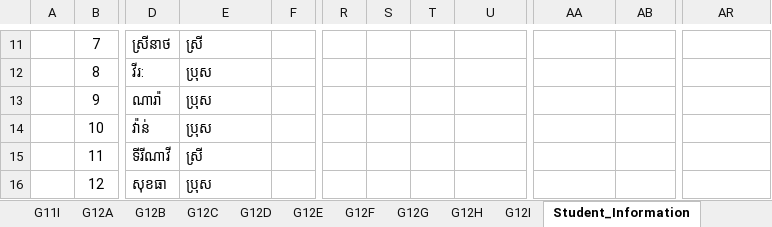
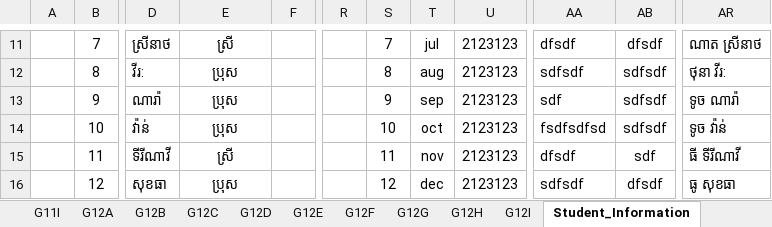
Before and after one commit to C0mrade125/vbaExcel, an Excel workbook: New_Project_2025/02-DataManagerment 2025 for School.xlsm, sheet Student_Information, drawn as a sheet; only a part is shown, gaps mark what is left out; values as stored, in another font and other column widths than the file's, no borders; 55 other sheets too large or unreadable and not compared; the diff covers the shown part only; the diff names each change by its address in the sheet, - before the commit and + after, or states it on an @@ line.

```diff
--- a/New_Project_2025/02-DataManagerment 2025 for School.xlsm (sheet Student_Information)
+++ b/New_Project_2025/02-DataManagerment 2025 for School.xlsm (sheet Student_Information)
-E11:E16 alignment: left
+E11:E16 alignment: center
-S11: (empty)
+S11: 7
-T11: (empty)
+T11: jul
-U11:U16: (empty)
+U11:U16: 2123123
-AA11: (empty)
+AA11: dfsdf
-AB11: (empty)
+AB11: dfsdf
-AR11: (empty)
+AR11: ណាត ស្រីនាថ
-S12: (empty)
+S12: 8
-T12: (empty)
+T12: aug
-AA12: (empty)
+AA12: sdfsdf
-AB12:AB14: (empty)
+AB12:AB14: sdfsdf
-AR12: (empty)
+AR12: ថុនា វីរ:
-S13: (empty)
+S13: 9
-T13: (empty)
+T13: sep
-AA13: (empty)
+AA13: sdf
-AR13: (empty)
+AR13: ទូច ណារ៉ា
-S14: (empty)
+S14: 10
-T14: (empty)
+T14: oct
-AA14: (empty)
+AA14: fsdfsdfsd
-AR14: (empty)
+AR14: ទូច វ៉ាន់
-S15: (empty)
+S15: 11
-T15: (empty)
+T15: nov
-AA15: (empty)
+AA15: dfsdf
-AB15: (empty)
+AB15: sdf
-AR15: (empty)
+AR15: ធី ទីរីណាវី
-S16: (empty)
+S16: 12
-T16: (empty)
+T16: dec
-AA16: (empty)
+AA16: sdfsdf
-AB16: (empty)
+AB16: dfsdf
-AR16: (empty)
+AR16: ធូ សុខធា
```
Also changed, not shown: 1080 edited cells and cell formats elsewhere in this sheet, sheet Setup_SecretNumber_Testing.
